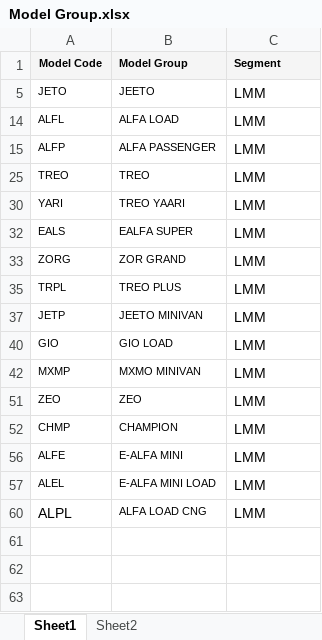
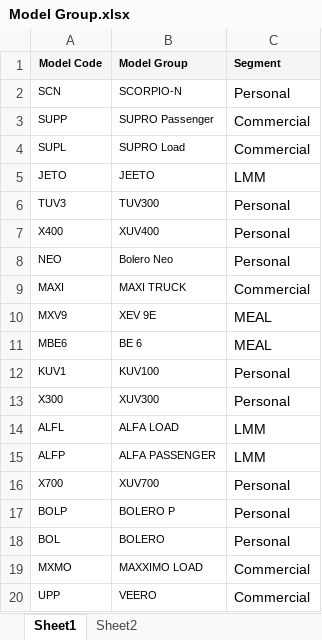
Before and after one commit to sinnarasu1972-ops/Open-RO, an Excel workbook: Model Group.xlsx, sheet Sheet1, drawn as a sheet; only a part is shown; the shorter side is filled out with more unchanged rows; values as stored, in another font and other column widths than the file's, no borders; the diff covers the shown part only; the diff names each change by its address in the sheet, - before the commit and + after, or states it on an @@ line.

Commit message:
Add files via upload

```diff
--- a/Model Group.xlsx (sheet Sheet1)
+++ b/Model Group.xlsx (sheet Sheet1)
@@ row 2 unhidden: SCN | SCORPIO-N | Personal @@
@@ row 3 unhidden: SUPP | SUPRO Passenger | Commercial @@
@@ row 4 unhidden: SUPL | SUPRO Load | Commercial @@
@@ row 6 unhidden: TUV3 | TUV300 | Personal @@
@@ row 7 unhidden: X400 | XUV400 | Personal @@
@@ row 8 unhidden: NEO | Bolero Neo | Personal @@
@@ row 9 unhidden: MAXI | MAXI TRUCK | Commercial @@
@@ row 10 unhidden: MXV9 | XEV 9E | MEAL @@
@@ row 11 unhidden: MBE6 | BE 6 | MEAL @@
@@ row 12 unhidden: KUV1 | KUV100 | Personal @@
@@ row 13 unhidden: X300 | XUV300 | Personal @@
@@ row 16 unhidden: X700 | XUV700 | Personal @@
@@ row 17 unhidden: BOLP | BOLERO P | Personal @@
@@ row 18 unhidden: BOL | BOLERO | Personal @@
@@ row 19 unhidden: MXMO | MAXXIMO LOAD | Commercial @@
@@ row 20 unhidden: UPP | VEERO | Commercial @@
```
Also changed, not shown: 2 added rows and 27 hidden or unhidden rows elsewhere in this sheet.
